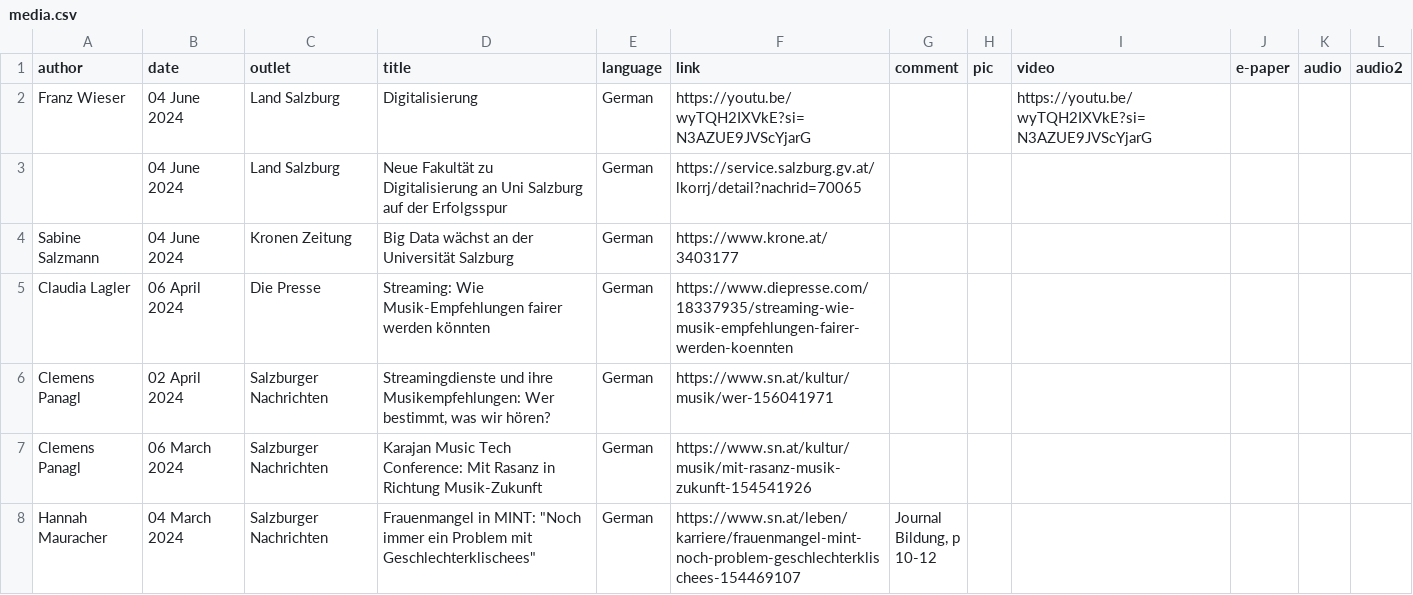
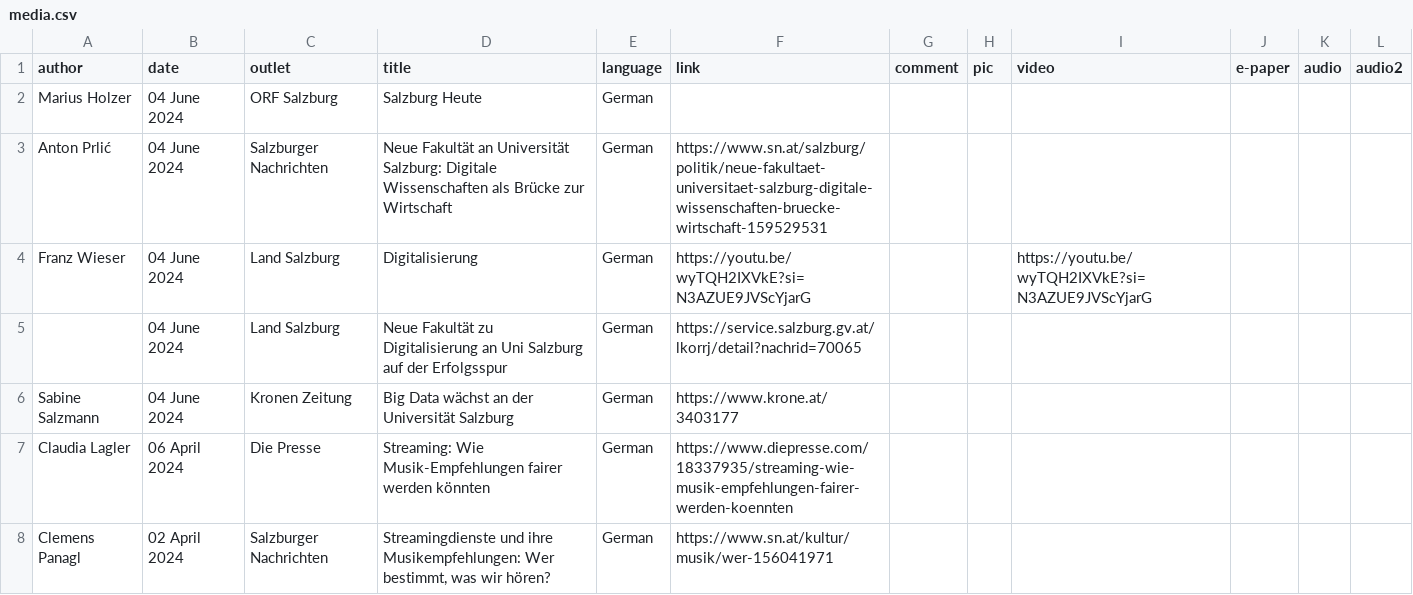
Before and after one commit to chbeu/chbeu.github.io, a CSV file: assets/csv/media.csv, drawn as a sheet; only a part is shown; the shorter side is filled out with more unchanged rows.

Commit message:
added SN article to media

```diff
--- a/assets/csv/media.csv
+++ b/assets/csv/media.csv
@@ -1,2 +1,4 @@
 author,date,outlet,title,language,link,comment,pic,video,e-paper,audio,audio2
+Marius Holzer,04 June 2024,ORF Salzburg,Salzburg Heute,German,,,,,,,
+Anton Prlić,04 June 2024,Salzburger Nachrichten,Neue Fakultät an Universität Salzburg: Digitale Wissenschaften als Brücke zur Wirtschaft,German,https://www.sn.at/salzburg/politik/neue-fakultaet-universitaet-salzburg-digitale-wissenschaften-bruecke-wirtschaft-159529531,,,,,,
 Franz Wieser,04 June 2024,Land Salzburg,Digitalisierung,German,https://youtu.be/wyTQH2IXVkE?si=N3AZUE9JVScYjarG,,,https://youtu.be/wyTQH2IXVkE?si=N3AZUE9JVScYjarG,,,
```
